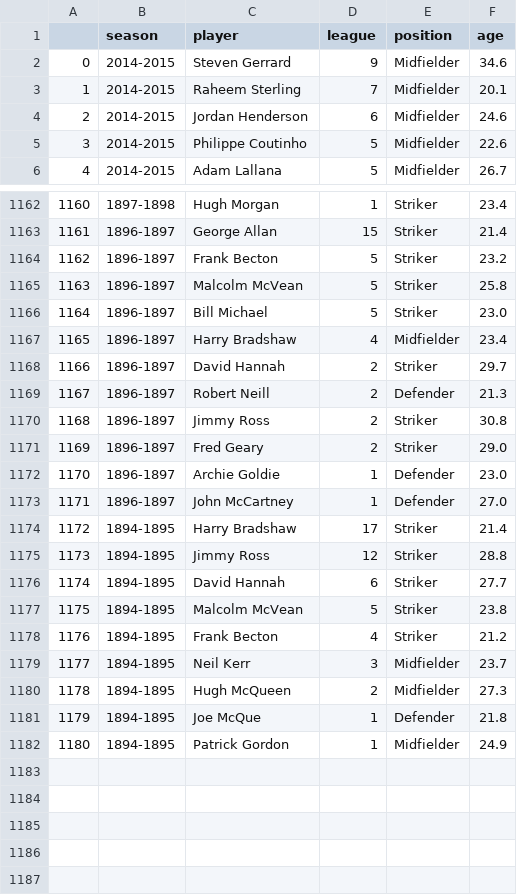
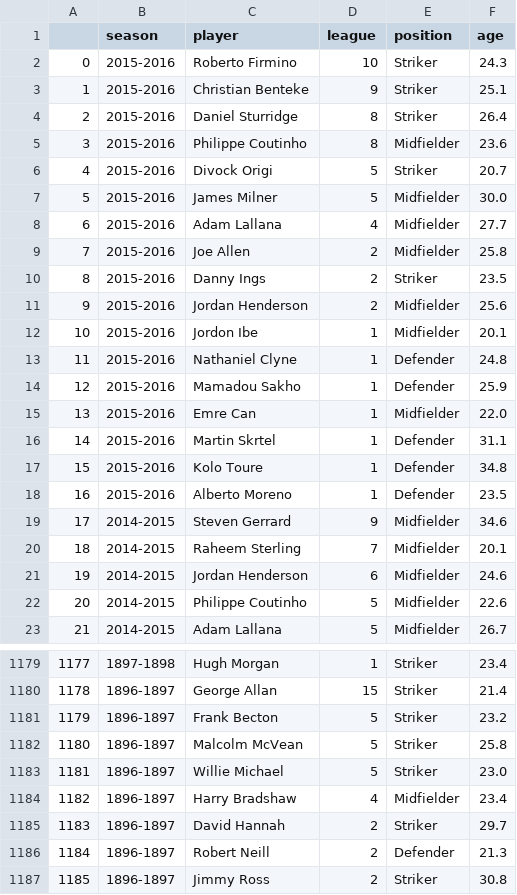
Before and after one commit to terrydolan/lfcgm, a CSV file: data/lfc_scorers_tl_pos_age.csv, drawn as a sheet; only a part is shown, gaps mark what is left out; the shorter side is filled out with more unchanged rows; addresses are those after the commit; the diff names each change by its address in the sheet, - before the commit and + after, or states it on an @@ line.

Commit message:
added season 2015-16

```diff
--- a/data/lfc_scorers_tl_pos_age.csv
+++ b/data/lfc_scorers_tl_pos_age.csv
+row 2: 0 | 2015-2016 | Roberto Firmino | 10 | Striker | 24.3
+row 3: 1 | 2015-2016 | Christian Benteke | 9 | Striker | 25.1
+row 4: 2 | 2015-2016 | Daniel Sturridge | 8 | Striker | 26.4
+row 5: 3 | 2015-2016 | Philippe Coutinho | 8 | Midfielder | 23.6
+row 6: 4 | 2015-2016 | Divock Origi | 5 | Striker | 20.7
+row 7: 5 | 2015-2016 | James Milner | 5 | Midfielder | 30.0
+row 8: 6 | 2015-2016 | Adam Lallana | 4 | Midfielder | 27.7
+row 9: 7 | 2015-2016 | Joe Allen | 2 | Midfielder | 25.8
+row 10: 8 | 2015-2016 | Danny Ings | 2 | Striker | 23.5
+row 11: 9 | 2015-2016 | Jordan Henderson | 2 | Midfielder | 25.6
+row 12: 10 | 2015-2016 | Jordon Ibe | 1 | Midfielder | 20.1
+row 13: 11 | 2015-2016 | Nathaniel Clyne | 1 | Defender | 24.8
+row 14: 12 | 2015-2016 | Mamadou Sakho | 1 | Defender | 25.9
+row 15: 13 | 2015-2016 | Emre Can | 1 | Midfielder | 22.0
+row 16: 14 | 2015-2016 | Martin Skrtel | 1 | Defender | 31.1
+row 17: 15 | 2015-2016 | Kolo Toure | 1 | Defender | 34.8
+row 18: 16 | 2015-2016 | Alberto Moreno | 1 | Defender | 23.5
@@ column A renumbered from row 19 down @@
-C1183 (player): Bill Michael
+C1183 (player): Willie Michael
```
Also changed, not shown: data/lfcgm_app_dropdown.csv, 4 other files.
